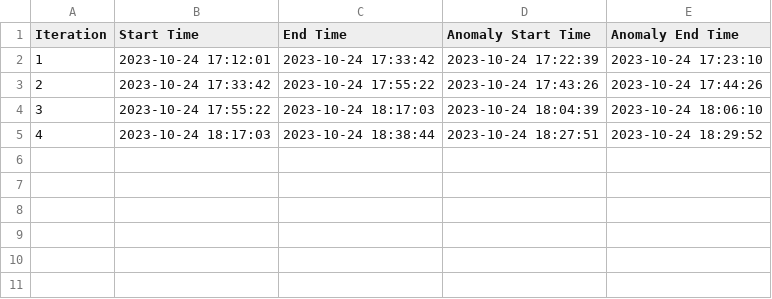
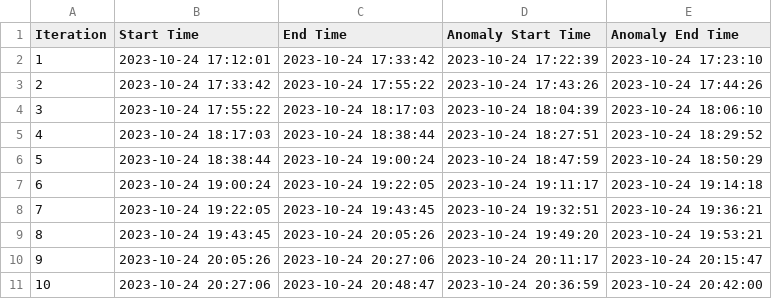
Before and after one commit to allene-ha/EDA_Framework, a CSV file: benchmark/benchmark_logs.csv, drawn as a sheet.

Commit message:
add: benchmark experiment scripts

```diff
--- a/benchmark/benchmark_logs.csv
+++ b/benchmark/benchmark_logs.csv
@@ -5 +5,7 @@ Iteration,Start Time,End Time,Anomaly Start Time,Anomaly End Time
 4,2023-10-24 18:17:03,2023-10-24 18:38:44,2023-10-24 18:27:51,2023-10-24 18:29:52
+5,2023-10-24 18:38:44,2023-10-24 19:00:24,2023-10-24 18:47:59,2023-10-24 18:50:29
+6,2023-10-24 19:00:24,2023-10-24 19:22:05,2023-10-24 19:11:17,2023-10-24 19:14:18
+7,2023-10-24 19:22:05,2023-10-24 19:43:45,2023-10-24 19:32:51,2023-10-24 19:36:21
+8,2023-10-24 19:43:45,2023-10-24 20:05:26,2023-10-24 19:49:20,2023-10-24 19:53:21
+9,2023-10-24 20:05:26,2023-10-24 20:27:06,2023-10-24 20:11:17,2023-10-24 20:15:47
+10,2023-10-24 20:27:06,2023-10-24 20:48:47,2023-10-24 20:36:59,2023-10-24 20:42:00
```
Also changed, not shown: 8 other files.
